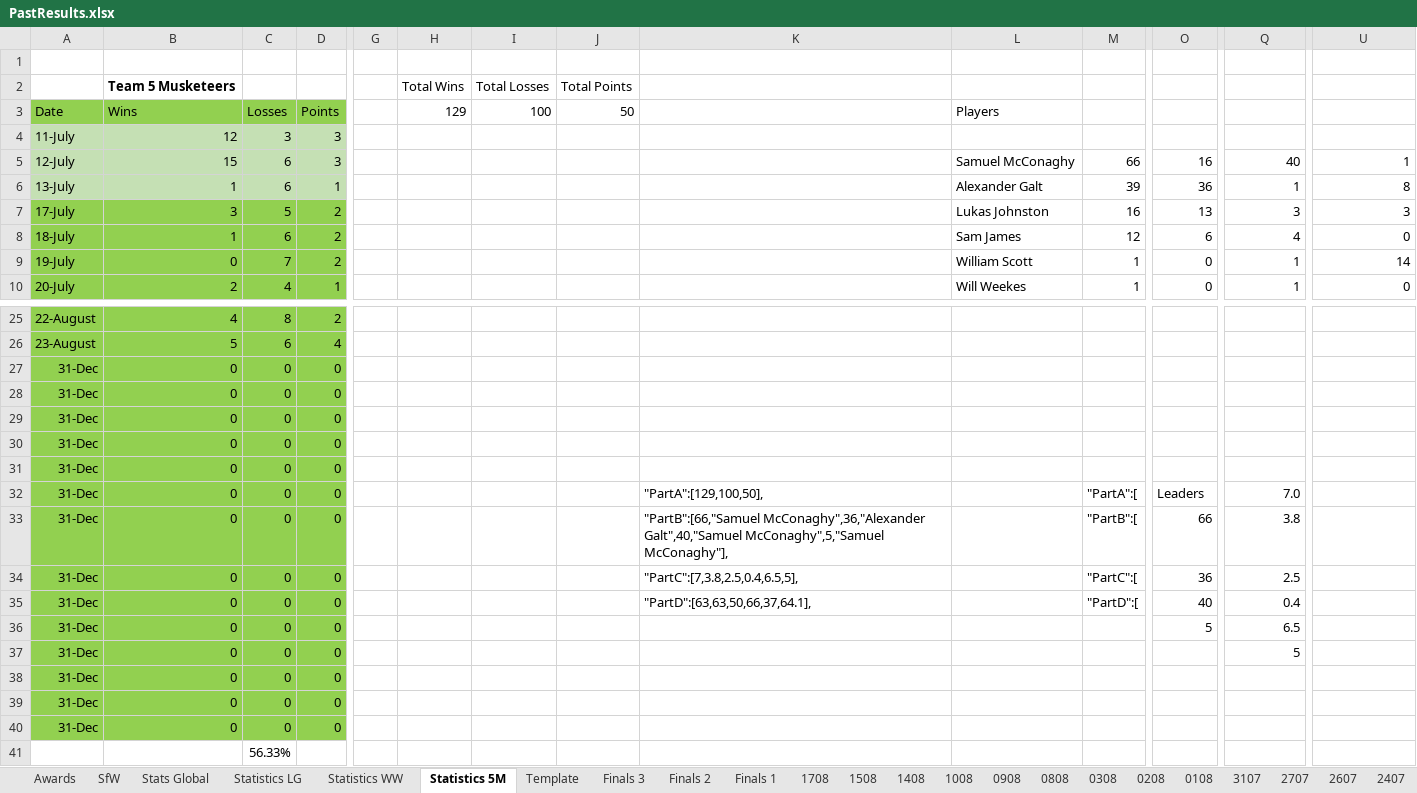
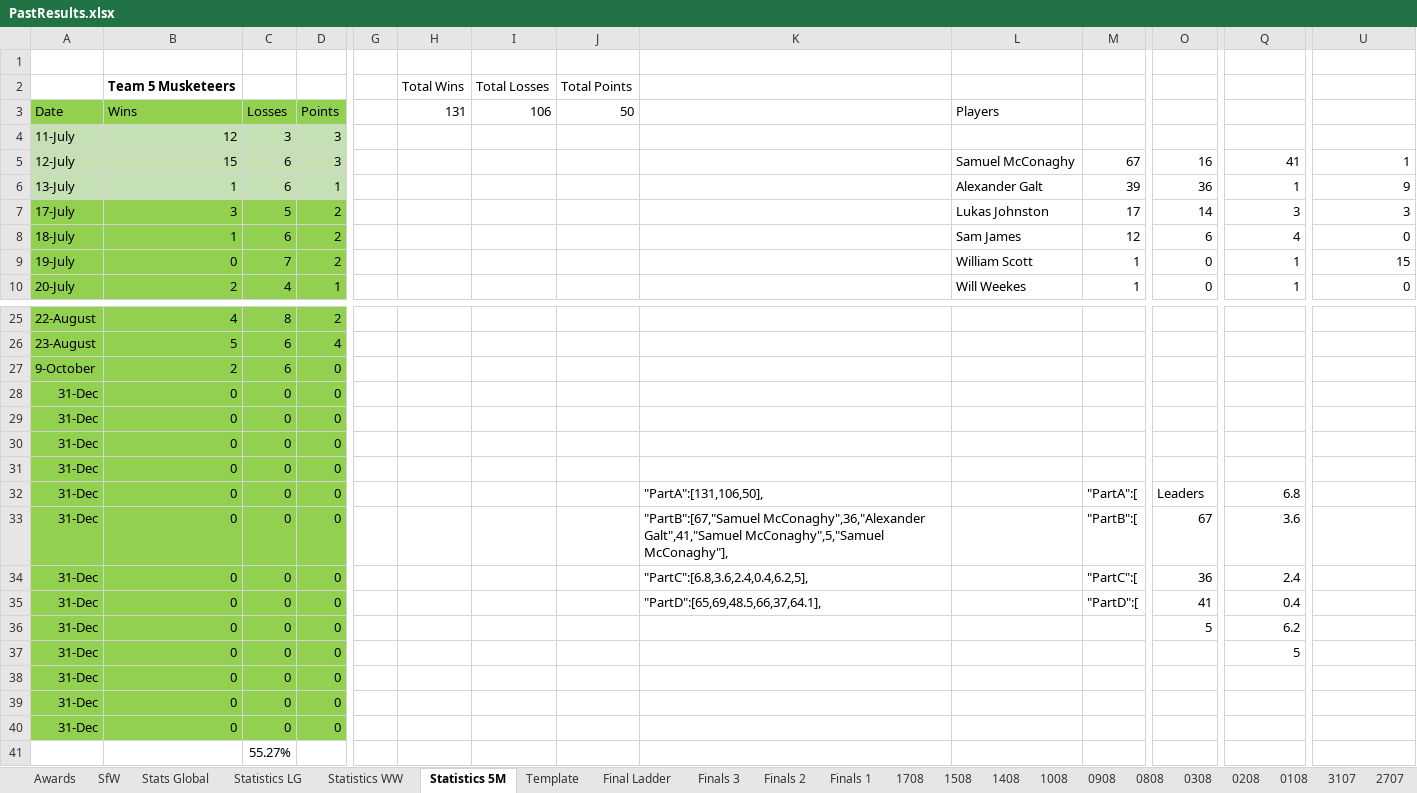
Before and after one commit to KingGoose20/LTBOS3, an Excel workbook: Other Files/PastResults.xlsx, sheet Statistics 5M, drawn as a sheet; only a part is shown, gaps mark what is left out; values as stored, in another font and other column widths than the file's, no borders; table styles not drawn; removed rows and columns are numbered as before the commit, all else as after; rows hold the shown columns only; the diff names each change by its address in the sheet, - before the commit and + after, or states it on an @@ line.

```diff
--- a/Other Files/PastResults.xlsx (sheet Statistics 5M)
+++ b/Other Files/PastResults.xlsx (sheet Statistics 5M)
+sheet tab: Final Ladder
-H3: 129
+H3: 131
-I3: 100
+I3: 106
-M5: 66
+M5: 67
-Q5: 40
+Q5: 41
-U6: 8
+U6: 9
-M7: 16
+M7: 17
-O7: 13
+O7: 14
-U9: 14
+U9: 15
+row 27: 9-October | 2 | 6 | 0
-row 31: 31-Dec | 0 | 0 | 0
-K32: "PartA":[129,100,50],
+K32: "PartA":[131,106,50],
-Q32: 7.0
+Q32: 6.8
-K33: "PartB":[66,"Samuel McConaghy",36,"Alexander Galt",40,"Samuel McConaghy",5,"Samuel McConaghy"],
+K33: "PartB":[67,"Samuel McConaghy",36,"Alexander Galt",41,"Samuel McConaghy",5,"Samuel McConaghy"],
-O33: 66
+O33: 67
-Q33: 3.8
+Q33: 3.6
-K34: "PartC":[7,3.8,2.5,0.4,6.5,5],
+K34: "PartC":[6.8,3.6,2.4,0.4,6.2,5],
-Q34: 2.5
+Q34: 2.4
-K35: "PartD":[63,63,50,66,37,64.1],
+K35: "PartD":[65,69,48.5,66,37,64.1],
-O35: 40
+O35: 41
-Q36: 6.5
+Q36: 6.2
-C41 (Losses): 56.33%
+C41 (Losses): 55.27%
```
Also changed, not shown: sheet Stats Global, sheet SfW, sheet Statistics LG, sheet Statistics WW, formulas that keep their value, charts or pictures, 4 other files.
